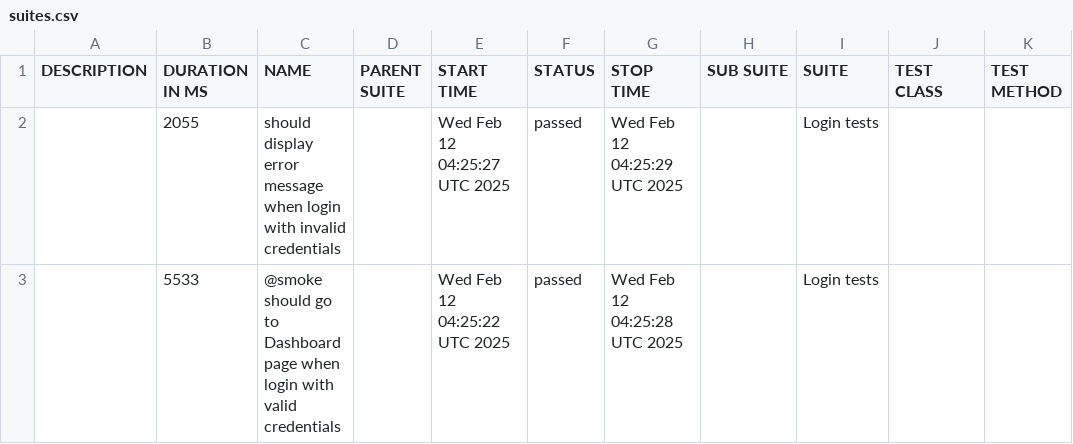
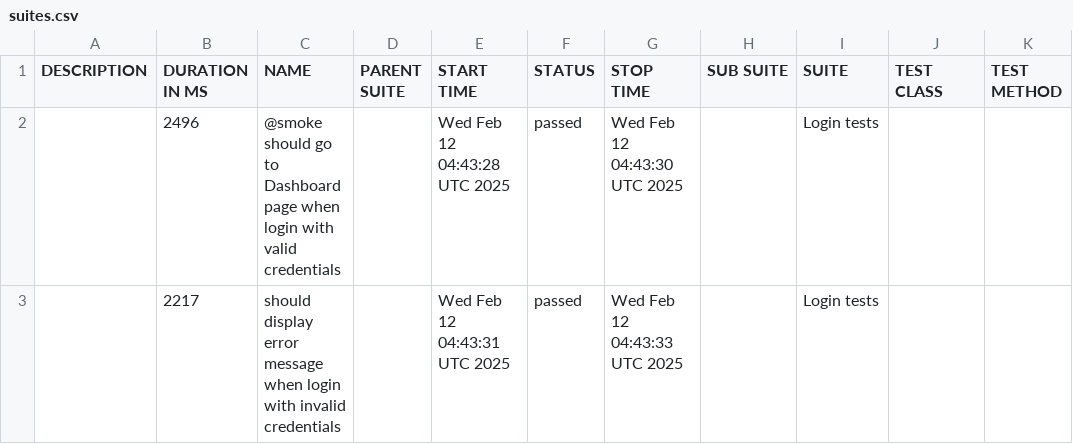
Before and after one commit to fogrizovic/ts-wdio-demo, a CSV file: data/suites.csv, drawn as a sheet.

```diff
--- a/data/suites.csv
+++ b/data/suites.csv
@@ -1,3 +1,3 @@
 "DESCRIPTION","DURATION IN MS","NAME","PARENT SUITE","START TIME","STATUS","STOP TIME","SUB SUITE","SUITE","TEST CLASS","TEST METHOD"
-"","2055","should display error message when login with invalid credentials","","Wed Feb 12 04:25:27 UTC 2025","passed","Wed Feb 12 04:25:29 UTC 2025","","Login tests","",""
-"","5533","@smoke should go to Dashboard page when login with valid credentials","","Wed Feb 12 04:25:22 UTC 2025","passed","Wed Feb 12 04:25:28 UTC 2025","","Login tests","",""
+"","2496","@smoke should go to Dashboard page when login with valid credentials","","Wed Feb 12 04:43:28 UTC 2025","passed","Wed Feb 12 04:43:30 UTC 2025","","Login tests","",""
+"","2217","should display error message when login with invalid credentials","","Wed Feb 12 04:43:31 UTC 2025","passed","Wed Feb 12 04:43:33 UTC 2025","","Login tests","",""
```
Also changed, not shown: 59 other files.
